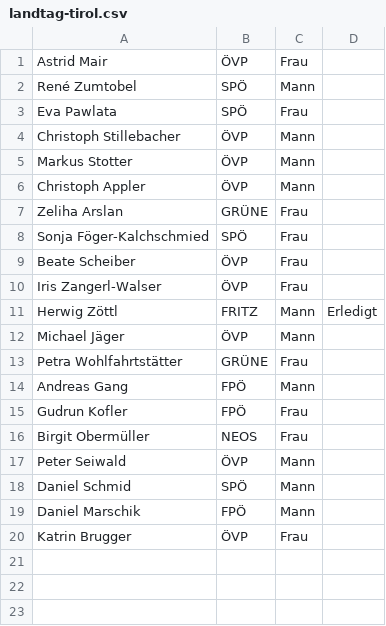
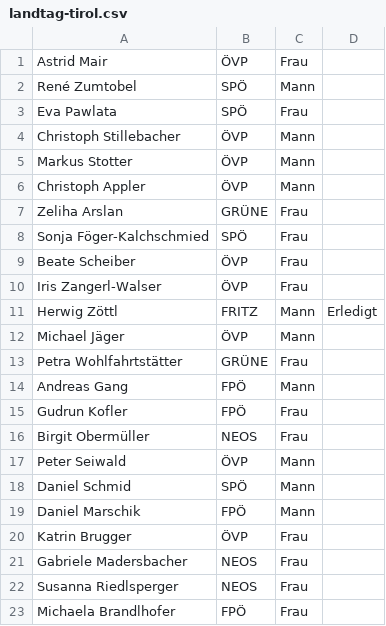
Before and after one commit to M2k-dewiki/wikipedia, a CSV file: other/landtag-tirol.csv, drawn as a sheet; the diff names each change by its address in the sheet, - before the commit and + after, or states it on an @@ line.

```diff
--- a/other/landtag-tirol.csv
+++ b/other/landtag-tirol.csv
+row 21: Gabriele Madersbacher | NEOS | Frau
+row 22: Susanna Riedlsperger | NEOS | Frau
+row 23: Michaela Brandlhofer | FPÖ | Frau
```
Also changed, not shown: other/landtag-kaernten.csv, other/landtag-oberoesterreich.csv, 2 other files.
